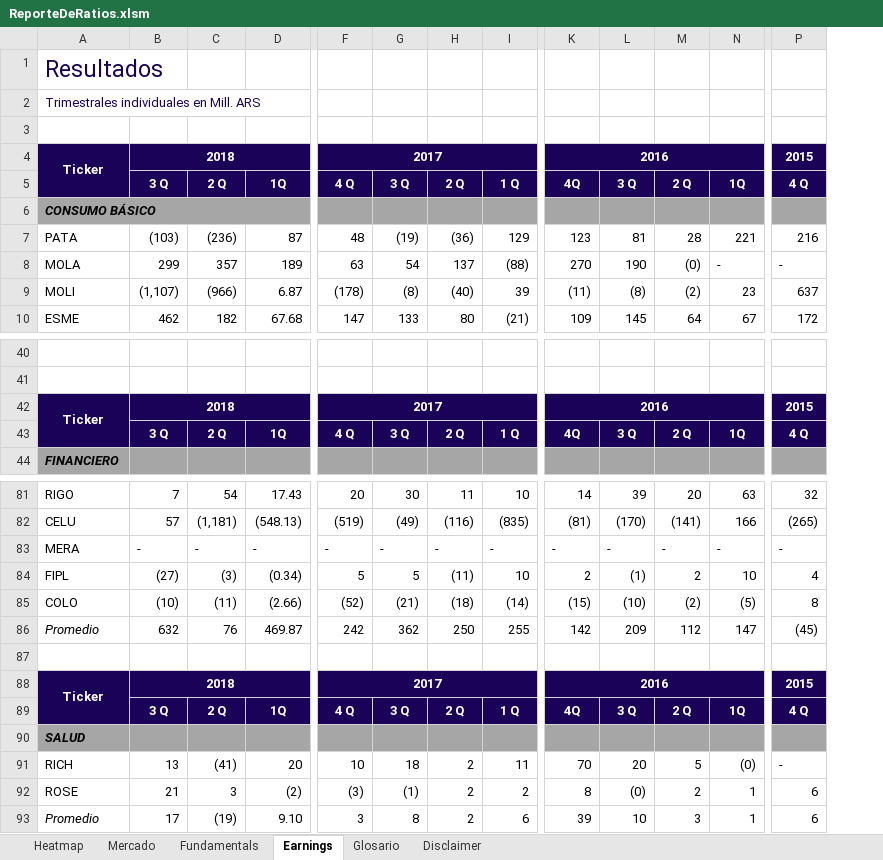
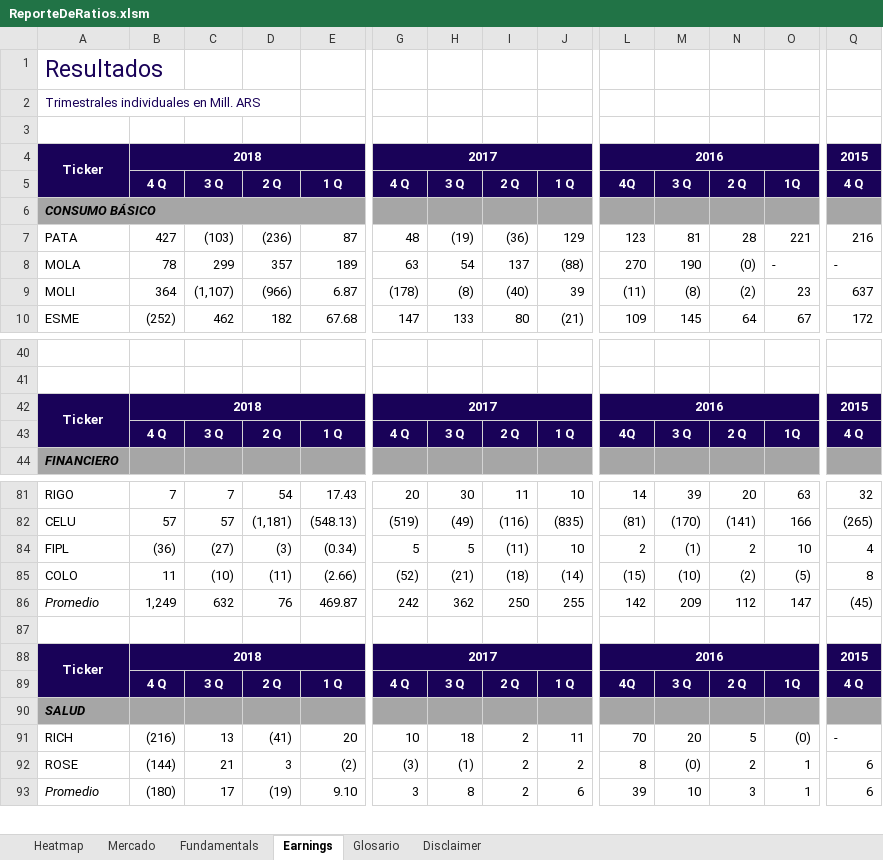
Before and after one commit to invertironlineargentina/APISamples, an Excel workbook: excel/ReporteDeRatios.xlsm, sheet Earnings, drawn as a sheet; only a part is shown, gaps mark what is left out; values as stored, in another font and other column widths than the file's, no borders; removed rows and columns are numbered as before the commit, all else as after; rows hold the shown columns only; the diff names each change by its address in the sheet, - before the commit and + after, or states it on an @@ line.

```diff
--- a/excel/ReporteDeRatios.xlsm (sheet Earnings)
+++ b/excel/ReporteDeRatios.xlsm (sheet Earnings)
+column B (4Q2018), rows 4-10: 2018 | 4 Q |  | 427 | 78 | 364 | (252); rows 42-43: 2018 | 4 Q; rows 81-93: 7 | 57 | (36) | 11 | 1,249 |  | 2018 | 4 Q |  | (216) | (144) | (180)
-C4 (3Q2018): 2018
+C4 (3Q2018): (empty)
-B4:D4 merged
-E5 (1Q2018): 1Q
+E5 (1Q2018): 1 Q
-C42 (3Q2018): 2018
+C42 (3Q2018): (empty)
-B42:D42 merged
-E43 (1Q2018): 1Q
+E43 (1Q2018): 1 Q
-row 83: MERA | - | - | - | - | - | - | - | - | - | - | - | -
-C88 (3Q2018): 2018
+C88 (3Q2018): (empty)
-B88:D88 merged
-E89 (1Q2018): 1Q
+E89 (1Q2018): 1 Q
```
Also changed, not shown: sheet Mercado, sheet Heatmap, sheet Fundamentals, sheet Glosario, charts or pictures.
